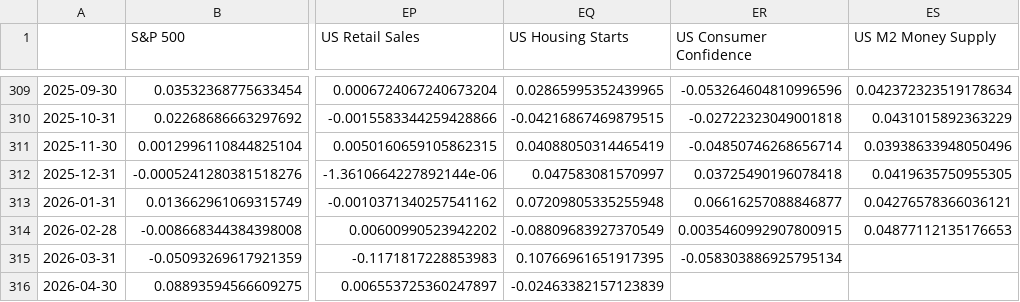
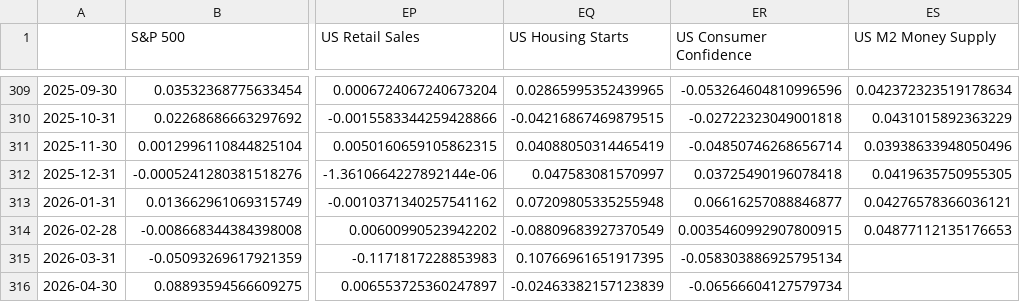
Before and after one commit to tanvigandhi1008/scripbox-seasonality-dashboard, a CSV file: data/processed/monthly_returns.csv, drawn as a sheet; only a part is shown, gaps mark what is left out; the diff names each change by its address in the sheet, - before the commit and + after, or states it on an @@ line.

```diff
--- a/data/processed/monthly_returns.csv
+++ b/data/processed/monthly_returns.csv
-ER316 (US Consumer Confidence): (empty)
+ER316 (US Consumer Confidence): -0.06566604127579734
```
Also changed, not shown: data/processed/monthly_returns_inr.csv, data/processed/seasonality_stats.csv, 3 other files.
